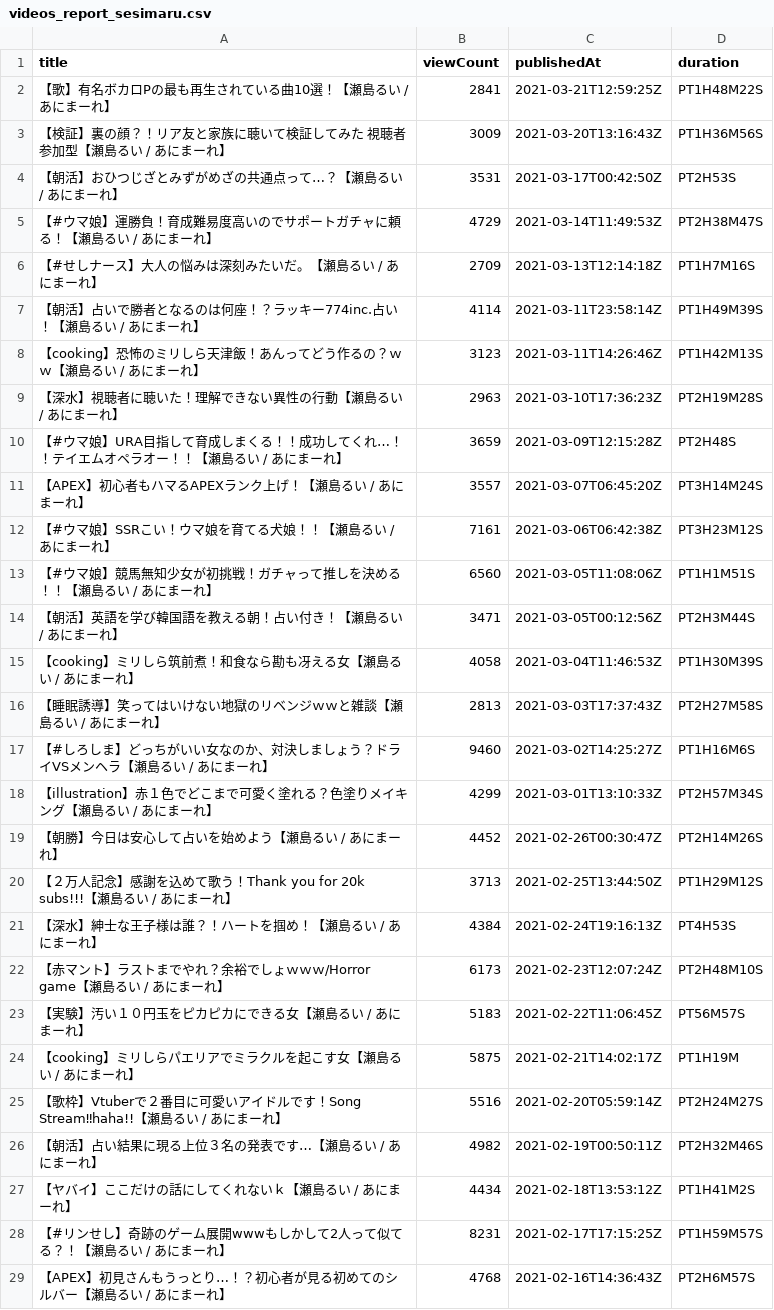
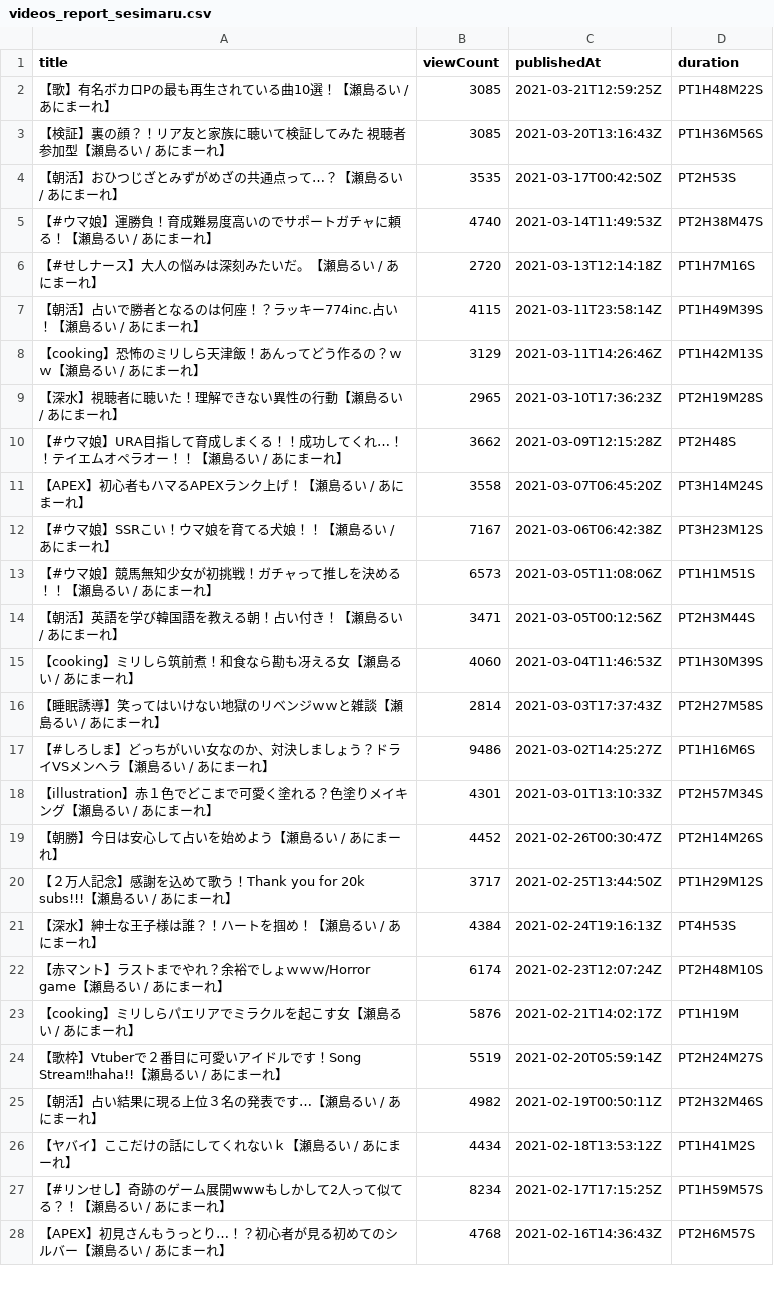
Before and after one commit to publictrain/oshihuya, a CSV file: videos_report_sesimaru.csv, drawn as a sheet; only a part is shown; the diff covers the shown part only.

```diff
--- a/videos_report_sesimaru.csv
+++ b/videos_report_sesimaru.csv
@@ -1,29 +1,28 @@
 title,viewCount,publishedAt,duration
-【歌】有名ボカロPの最も再生されている曲10選！【瀬島るい / あにまーれ】,2841,2021-03-21T12:59:25Z,PT1H48M22S
-【検証】裏の顔？！リア友と家族に聴いて検証してみた 視聴者参加型【瀬島るい / あにまーれ】,3009,2021-03-20T13:16:43Z,PT1H36M56S
-【朝活】おひつじざとみずがめざの共通点って…？【瀬島るい / あにまーれ】,3531,2021-03-17T00:42:50Z,PT2H53S
-【#ウマ娘】運勝負！育成難易度高いのでサポートガチャに頼る！【瀬島るい / あにまーれ】,4729,2021-03-14T11:49:53Z,PT2H38M47S
-【#せしナース】大人の悩みは深刻みたいだ。【瀬島るい / あにまーれ】,2709,2021-03-13T12:14:18Z,PT1H7M16S
-【朝活】占いで勝者となるのは何座！？ラッキー774inc.占い！【瀬島るい / あにまーれ】,4114,2021-03-11T23:58:14Z,PT1H49M39S
-【cooking】恐怖のミリしら天津飯！あんってどう作るの？ｗｗ【瀬島るい / あにまーれ】,3123,2021-03-11T14:26:46Z,PT1H42M13S
-【深水】視聴者に聴いた！理解できない異性の行動【瀬島るい / あにまーれ】,2963,2021-03-10T17:36:23Z,PT2H19M28S
-【#ウマ娘】URA目指して育成しまくる！！成功してくれ…！！テイエムオペラオー！！【瀬島るい / あにまーれ】,3659,2021-03-09T12:15:28Z,PT2H48S
-【APEX】初心者もハマるAPEXランク上げ！【瀬島るい / あにまーれ】,3557,2021-03-07T06:45:20Z,PT3H14M24S
-【#ウマ娘】SSRこい！ウマ娘を育てる犬娘！！【瀬島るい / あにまーれ】,7161,2021-03-06T06:42:38Z,PT3H23M12S
-【#ウマ娘】競馬無知少女が初挑戦！ガチャって推しを決める！！【瀬島るい / あにまーれ】,6560,2021-03-05T11:08:06Z,PT1H1M51S
+【歌】有名ボカロPの最も再生されている曲10選！【瀬島るい / あにまーれ】,3085,2021-03-21T12:59:25Z,PT1H48M22S
+【検証】裏の顔？！リア友と家族に聴いて検証してみた 視聴者参加型【瀬島るい / あにまーれ】,3085,2021-03-20T13:16:43Z,PT1H36M56S
+【朝活】おひつじざとみずがめざの共通点って…？【瀬島るい / あにまーれ】,3535,2021-03-17T00:42:50Z,PT2H53S
+【#ウマ娘】運勝負！育成難易度高いのでサポートガチャに頼る！【瀬島るい / あにまーれ】,4740,2021-03-14T11:49:53Z,PT2H38M47S
+【#せしナース】大人の悩みは深刻みたいだ。【瀬島るい / あにまーれ】,2720,2021-03-13T12:14:18Z,PT1H7M16S
+【朝活】占いで勝者となるのは何座！？ラッキー774inc.占い！【瀬島るい / あにまーれ】,4115,2021-03-11T23:58:14Z,PT1H49M39S
+【cooking】恐怖のミリしら天津飯！あんってどう作るの？ｗｗ【瀬島るい / あにまーれ】,3129,2021-03-11T14:26:46Z,PT1H42M13S
+【深水】視聴者に聴いた！理解できない異性の行動【瀬島るい / あにまーれ】,2965,2021-03-10T17:36:23Z,PT2H19M28S
+【#ウマ娘】URA目指して育成しまくる！！成功してくれ…！！テイエムオペラオー！！【瀬島るい / あにまーれ】,3662,2021-03-09T12:15:28Z,PT2H48S
+【APEX】初心者もハマるAPEXランク上げ！【瀬島るい / あにまーれ】,3558,2021-03-07T06:45:20Z,PT3H14M24S
+【#ウマ娘】SSRこい！ウマ娘を育てる犬娘！！【瀬島るい / あにまーれ】,7167,2021-03-06T06:42:38Z,PT3H23M12S
+【#ウマ娘】競馬無知少女が初挑戦！ガチャって推しを決める！！【瀬島るい / あにまーれ】,6573,2021-03-05T11:08:06Z,PT1H1M51S
 【朝活】英語を学び韓国語を教える朝！占い付き！【瀬島るい / あにまーれ】,3471,2021-03-05T00:12:56Z,PT2H3M44S
-【cooking】ミリしら筑前煮！和食なら勘も冴える女【瀬島るい / あにまーれ】,4058,2021-03-04T11:46:53Z,PT1H30M39S
-【睡眠誘導】笑ってはいけない地獄のリベンジｗｗと雑談【瀬島るい / あにまーれ】,2813,2021-03-03T17:37:43Z,PT2H27M58S
-【#しろしま】どっちがいい女なのか、対決しましょう？ドライVSメンヘラ【瀬島るい / あにまーれ】,9460,2021-03-02T14:25:27Z,PT1H16M6S
-【illustration】赤１色でどこまで可愛く塗れる？色塗りメイキング【瀬島るい / あにまーれ】,4299,2021-03-01T13:10:33Z,PT2H57M34S
+【cooking】ミリしら筑前煮！和食なら勘も冴える女【瀬島るい / あにまーれ】,4060,2021-03-04T11:46:53Z,PT1H30M39S
+【睡眠誘導】笑ってはいけない地獄のリベンジｗｗと雑談【瀬島るい / あにまーれ】,2814,2021-03-03T17:37:43Z,PT2H27M58S
+【#しろしま】どっちがいい女なのか、対決しましょう？ドライVSメンヘラ【瀬島るい / あにまーれ】,9486,2021-03-02T14:25:27Z,PT1H16M6S
+【illustration】赤１色でどこまで可愛く塗れる？色塗りメイキング【瀬島るい / あにまーれ】,4301,2021-03-01T13:10:33Z,PT2H57M34S
 【朝勝】今日は安心して占いを始めよう【瀬島るい / あにまーれ】,4452,2021-02-26T00:30:47Z,PT2H14M26S
-【２万人記念】感謝を込めて歌う！Thank you for 20k subs!!!【瀬島るい / あにまーれ】,3713,2021-02-25T13:44:50Z,PT1H29M12S
+【２万人記念】感謝を込めて歌う！Thank you for 20k subs!!!【瀬島るい / あにまーれ】,3717,2021-02-25T13:44:50Z,PT1H29M12S
 【深水】紳士な王子様は誰？！ハートを掴め！【瀬島るい / あにまーれ】,4384,2021-02-24T19:16:13Z,PT4H53S
-【赤マント】ラストまでやれ？余裕でしょｗｗｗ/Horror game【瀬島るい / あにまーれ】,6173,2021-02-23T12:07:24Z,PT2H48M10S
-【実験】汚い１０円玉をピカピカにできる女【瀬島るい / あにまーれ】,5183,2021-02-22T11:06:45Z,PT56M57S
-【cooking】ミリしらパエリアでミラクルを起こす女【瀬島るい / あにまーれ】,5875,2021-02-21T14:02:17Z,PT1H19M
-【歌枠】Vtuberで２番目に可愛いアイドルです！Song Stream‼haha!!【瀬島るい / あにまーれ】,5516,2021-02-20T05:59:14Z,PT2H24M27S
+【赤マント】ラストまでやれ？余裕でしょｗｗｗ/Horror game【瀬島るい / あにまーれ】,6174,2021-02-23T12:07:24Z,PT2H48M10S
+【cooking】ミリしらパエリアでミラクルを起こす女【瀬島るい / あにまーれ】,5876,2021-02-21T14:02:17Z,PT1H19M
+【歌枠】Vtuberで２番目に可愛いアイドルです！Song Stream‼haha!!【瀬島るい / あにまーれ】,5519,2021-02-20T05:59:14Z,PT2H24M27S
 【朝活】占い結果に現る上位３名の発表です…【瀬島るい / あにまーれ】,4982,2021-02-19T00:50:11Z,PT2H32M46S
 【ヤバイ】ここだけの話にしてくれないｋ【瀬島るい / あにまーれ】,4434,2021-02-18T13:53:12Z,PT1H41M2S
-【#リンせし】奇跡のゲーム展開wwwもしかして2人って似てる？！【瀬島るい / あにまーれ】,8231,2021-02-17T17:15:25Z,PT1H59M57S
+【#リンせし】奇跡のゲーム展開wwwもしかして2人って似てる？！【瀬島るい / あにまーれ】,8234,2021-02-17T17:15:25Z,PT1H59M57S
 【APEX】初見さんもうっとり…！？初心者が見る初めてのシルバー【瀬島るい / あにまーれ】,4768,2021-02-16T14:36:43Z,PT2H6M57S
```
Also changed, not shown: 1 removed row and 32 edited cells elsewhere in this file, videos_report_haneru.csv, videos_report_hira.csv, 20 other files.
